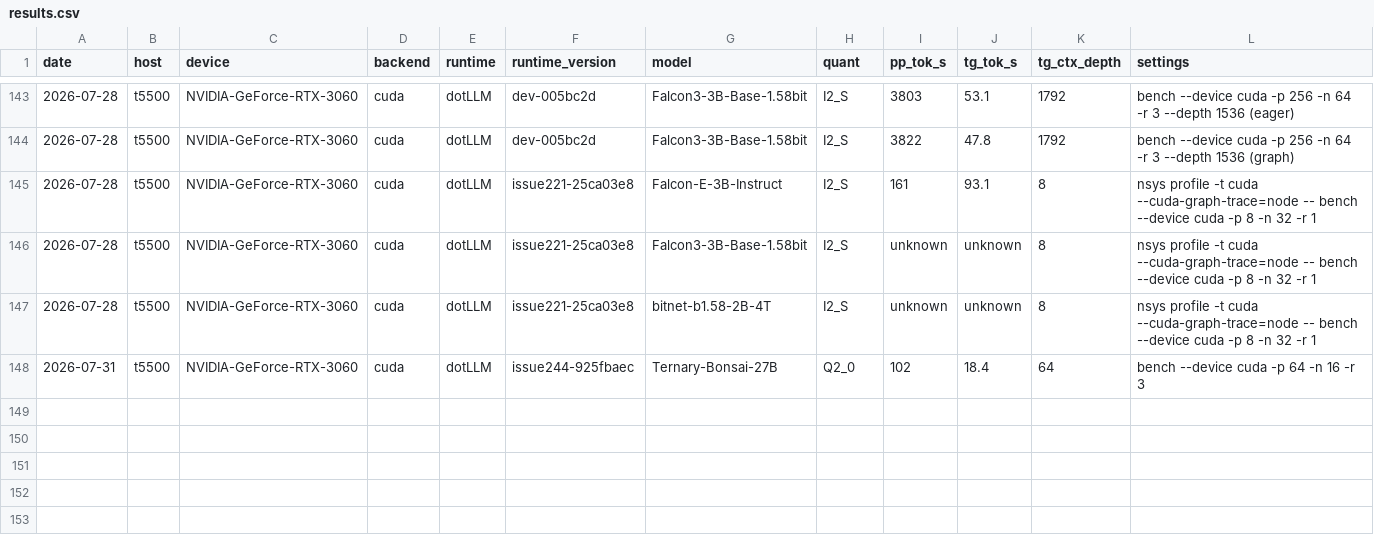
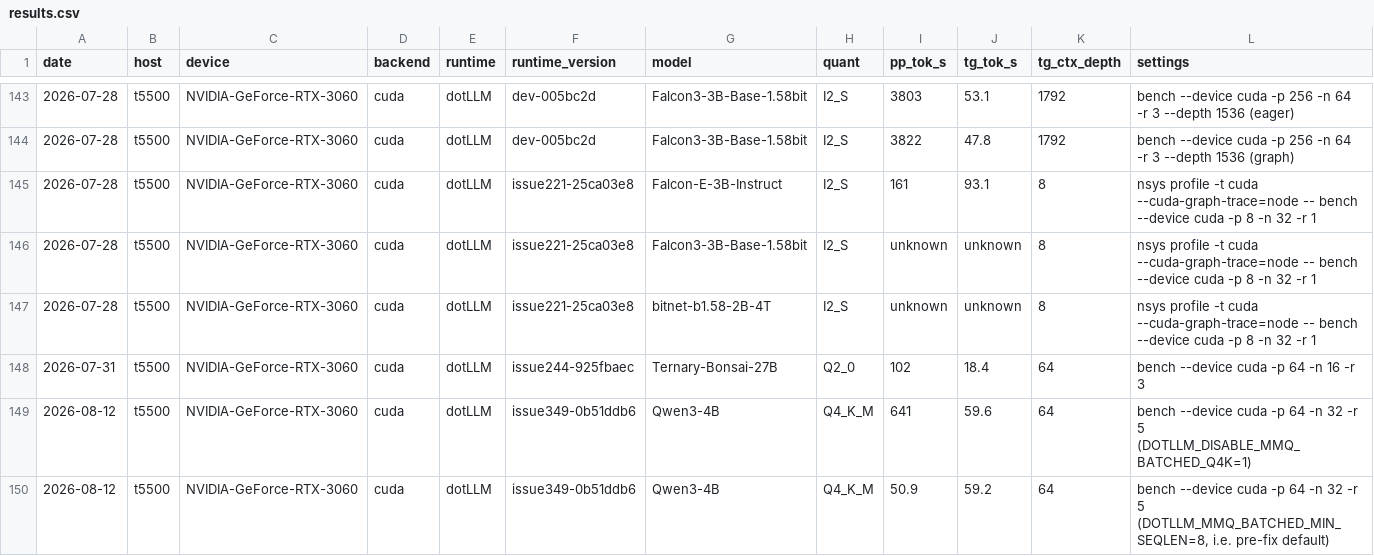
Before and after one commit to jamesburton/dotLLM, a CSV file: benchmarks/perf-matrix/results.csv, drawn as a sheet; only a part is shown, gaps mark what is left out; rows hold the shown columns only; the diff names each change by its address in the sheet, - before the commit and + after, or states it on an @@ line.

```diff
--- a/benchmarks/perf-matrix/results.csv
+++ b/benchmarks/perf-matrix/results.csv
+row 149: 2026-08-12 | t5500 | NVIDIA-GeForce-RTX-3060 | cuda | dotLLM | issue349-0b51ddb6 | Qwen3-4B | Q4_K_M | 641 | 59.6 | 64 | bench --device cuda -p 64 -n 32 -r 5 (DOTLLM_DISABLE_MMQ_BATCHED_Q4K=1)
+row 150: 2026-08-12 | t5500 | NVIDIA-GeForce-RTX-3060 | cuda | dotLLM | issue349-0b51ddb6 | Qwen3-4B | Q4_K_M | 50.9 | 59.2 | 64 | bench --device cuda -p 64 -n 32 -r 5 (DOTLLM_MMQ_BATCHED_MIN_SEQLEN=8, i.e. pre-fix default)
```
Also changed, not shown: 1 other file.
